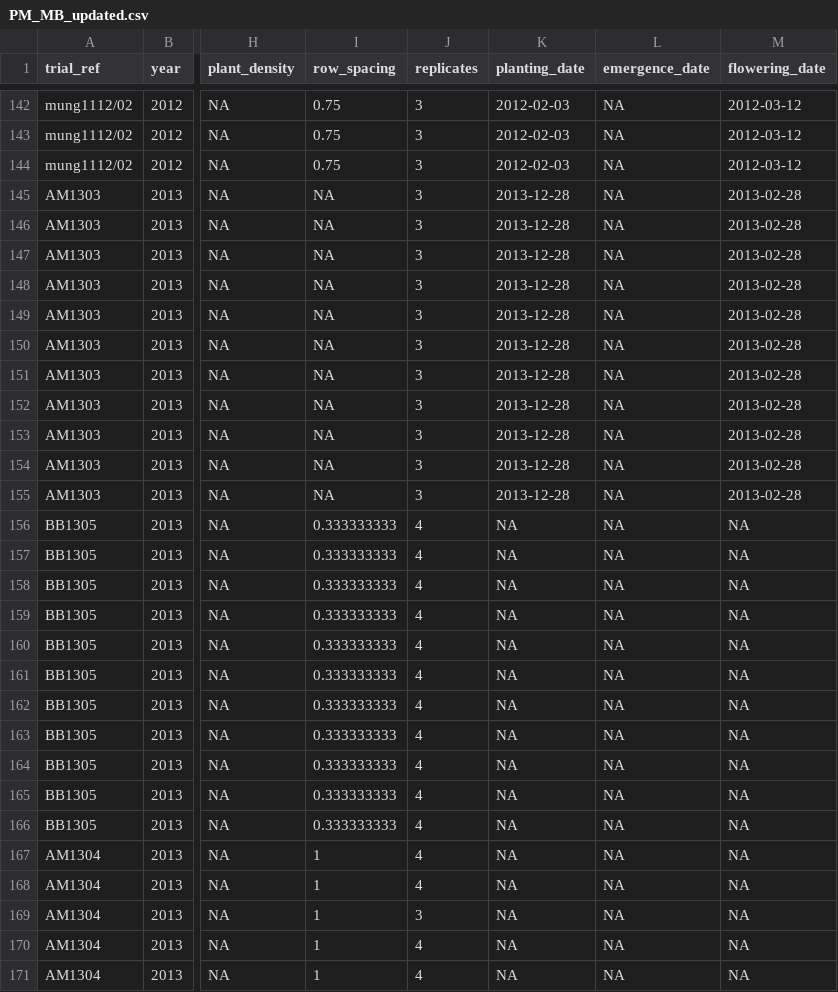
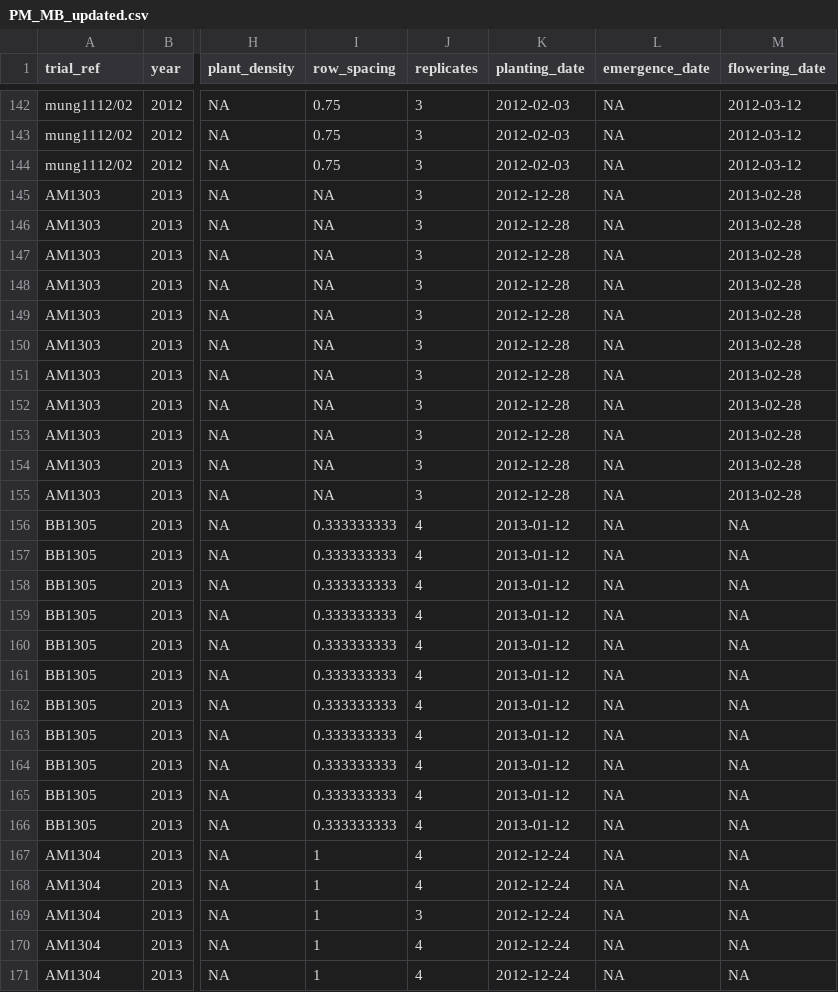
Before and after one commit to openplantpathology/Mungbean_PM, a CSV file: cache/PM_MB_updated.csv, drawn as a sheet; only a part is shown, gaps mark what is left out; the diff covers the shown part only; the diff names each change by its address in the sheet, - before the commit and + after, or states it on an @@ line.

Commit message:
Add planting dates into PM_MB_data for NGA trials

```diff
--- a/cache/PM_MB_updated.csv
+++ b/cache/PM_MB_updated.csv
-K145:K155 (planting_date): 2013-12-28
+K145:K155 (planting_date): 2012-12-28
-K156:K166 (planting_date): NA
+K156:K166 (planting_date): 2013-01-12
-K167:K171 (planting_date): NA
+K167:K171 (planting_date): 2012-12-24
```
Also changed, not shown: 17 edited cells elsewhere in this file, 1 other file.
